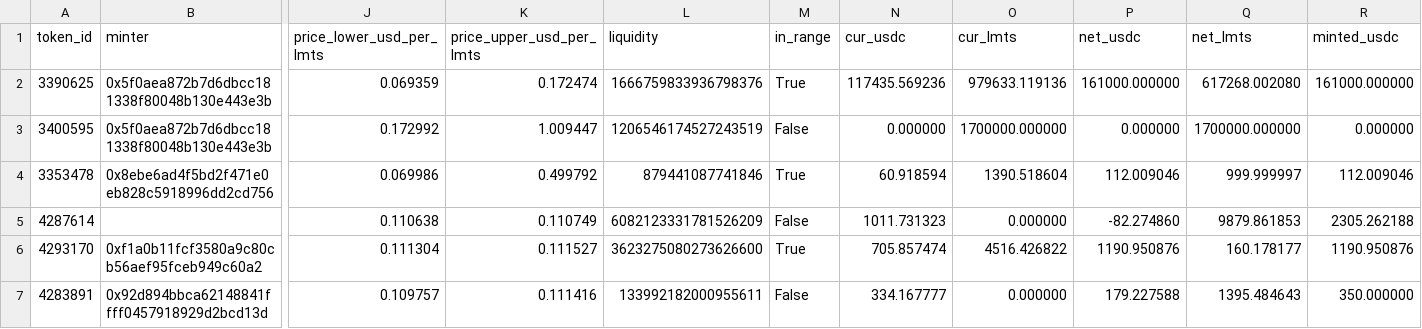
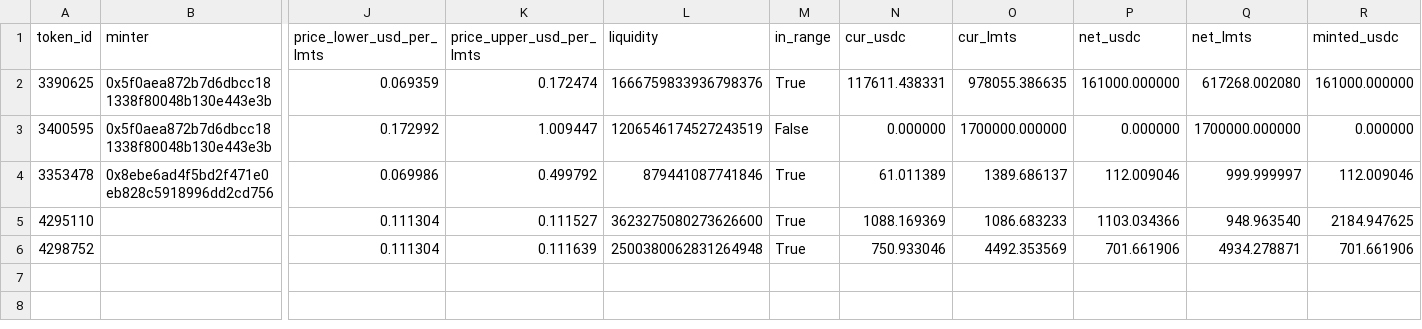
Before and after one commit to catmeover-png/drome_parser_lmts, a CSV file: out/0xbe4c36b9542610df83ca690c8b5bc53bbbc5d542/open_positions.csv, drawn as a sheet; only a part is shown, gaps mark what is left out; removed rows and columns are numbered as before the commit, all else as after; rows hold the shown columns only; the diff names each change by its address in the sheet, - before the commit and + after, or states it on an @@ line.

```diff
--- a/out/0xbe4c36b9542610df83ca690c8b5bc53bbbc5d542/open_positions.csv
+++ b/out/0xbe4c36b9542610df83ca690c8b5bc53bbbc5d542/open_positions.csv
-N2 (cur_usdc): 117435.569236
+N2 (cur_usdc): 117611.438331
-O2 (cur_lmts): 979633.119136
+O2 (cur_lmts): 978055.386635
-N4 (cur_usdc): 60.918594
+N4 (cur_usdc): 61.011389
-O4 (cur_lmts): 1390.518604
+O4 (cur_lmts): 1389.686137
-row 5: 4287614 |  | 0.110638 | 0.110749 | 6082123331781526209 | False | 1011.731323 | 0.000000 | -82.274860 | 9879.861853 | 2305.262188
-row 6: 4293170 | 0xf1a0b11fcf3580a9c80cb56aef95fceb949c60a2 | 0.111304 | 0.111527 | 3623275080273626600 | True | 705.857474 | 4516.426822 | 1190.950876 | 160.178177 | 1190.950876
-row 7: 4283891 | 0x92d894bbca62148841ffff0457918929d2bcd13d | 0.109757 | 0.111416 | 133992182000955611 | False | 334.167777 | 0.000000 | 179.227588 | 1395.484643 | 350.000000
+row 5: 4295110 |  | 0.111304 | 0.111527 | 3623275080273626600 | True | 1088.169369 | 1086.683233 | 1103.034366 | 948.963540 | 2184.947625
+row 6: 4298752 |  | 0.111304 | 0.111639 | 2500380062831264948 | True | 750.933046 | 4492.353569 | 701.661906 | 4934.278871 | 701.661906
```
Also changed, not shown: out/0xbe4c36b9542610df83ca690c8b5bc53bbbc5d542/buckets.csv, out/0xbe4c36b9542610df83ca690c8b5bc53bbbc5d542/summary.csv, 3 other files.
